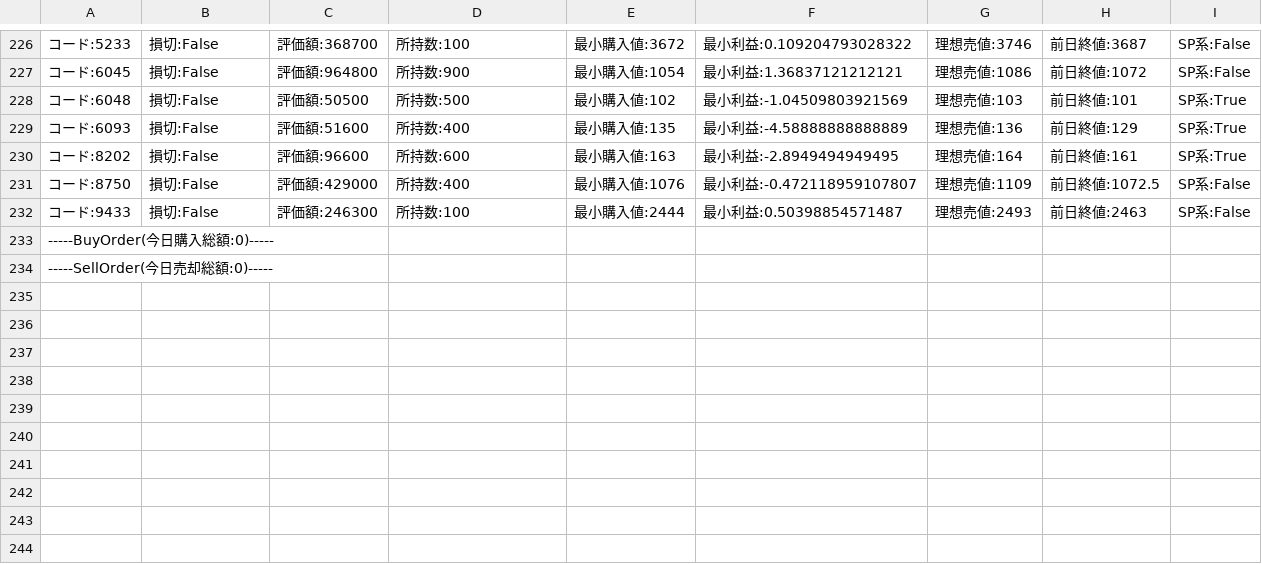
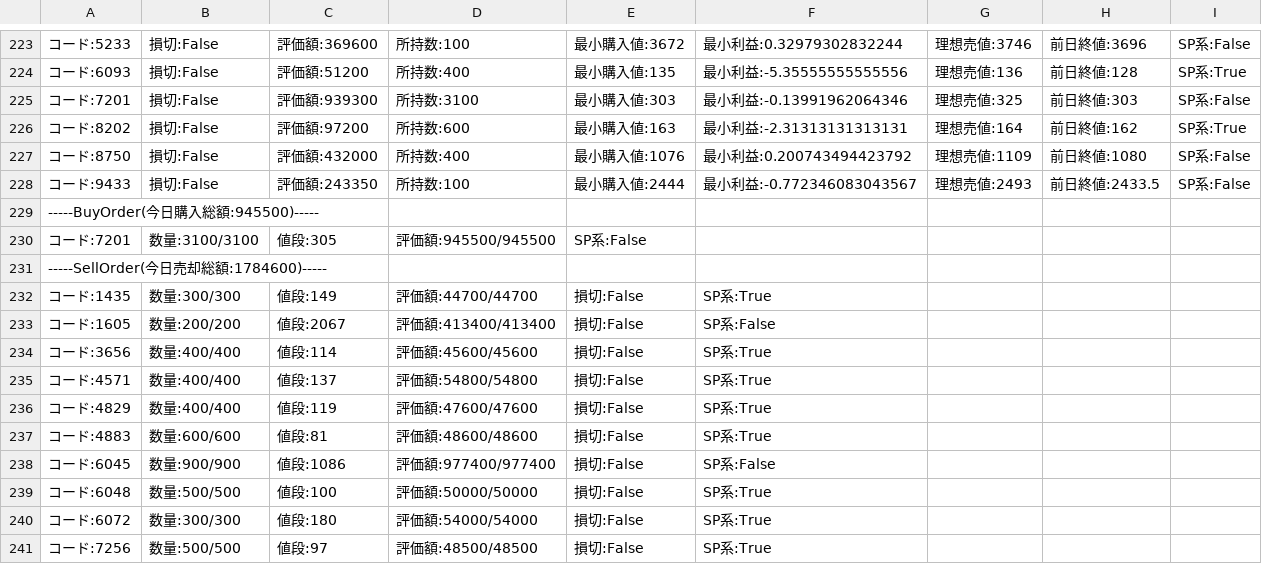
Before and after one commit to Kamiya0719/KabuStation, a CSV file: DayMemo.csv, drawn as a sheet; only a part is shown, gaps mark what is left out; the diff covers the shown part only.

```diff
--- a/DayMemo.csv
+++ b/DayMemo.csv
@@ -226,9 +223,19 @@
-コード:5233,損切:False,評価額:368700,所持数:100,最小購入値:3672,最小利益:0.109204793028322,理想売値:3746,前日終値:3687,SP系:False
-コード:6045,損切:False,評価額:964800,所持数:900,最小購入値:1054,最小利益:1.36837121212121,理想売値:1086,前日終値:1072,SP系:False
-コード:6048,損切:False,評価額:50500,所持数:500,最小購入値:102,最小利益:-1.04509803921569,理想売値:103,前日終値:101,SP系:True
-コード:6093,損切:False,評価額:51600,所持数:400,最小購入値:135,最小利益:-4.58888888888889,理想売値:136,前日終値:129,SP系:True
-コード:8202,損切:False,評価額:96600,所持数:600,最小購入値:163,最小利益:-2.8949494949495,理想売値:164,前日終値:161,SP系:True
-コード:8750,損切:False,評価額:429000,所持数:400,最小購入値:1076,最小利益:-0.472118959107807,理想売値:1109,前日終値:1072.5,SP系:False
-コード:9433,損切:False,評価額:246300,所持数:100,最小購入値:2444,最小利益:0.50398854571487,理想売値:2493,前日終値:2463,SP系:False
------BuyOrder(今日購入総額:0)-----
------SellOrder(今日売却総額:0)-----
+コード:5233,損切:False,評価額:369600,所持数:100,最小購入値:3672,最小利益:0.32979302832244,理想売値:3746,前日終値:3696,SP系:False
+コード:6093,損切:False,評価額:51200,所持数:400,最小購入値:135,最小利益:-5.35555555555556,理想売値:136,前日終値:128,SP系:True
+コード:7201,損切:False,評価額:939300,所持数:3100,最小購入値:303,最小利益:-0.13991962064346,理想売値:325,前日終値:303,SP系:False
+コード:8202,損切:False,評価額:97200,所持数:600,最小購入値:163,最小利益:-2.31313131313131,理想売値:164,前日終値:162,SP系:True
+コード:8750,損切:False,評価額:432000,所持数:400,最小購入値:1076,最小利益:0.200743494423792,理想売値:1109,前日終値:1080,SP系:False
+コード:9433,損切:False,評価額:243350,所持数:100,最小購入値:2444,最小利益:-0.772346083043567,理想売値:2493,前日終値:2433.5,SP系:False
+-----BuyOrder(今日購入総額:945500)-----
+コード:7201,数量:3100/3100,値段:305,評価額:945500/945500,SP系:False
+-----SellOrder(今日売却総額:1784600)-----
+コード:1435,数量:300/300,値段:149,評価額:44700/44700,損切:False,SP系:True
+コード:1605,数量:200/200,値段:2067,評価額:413400/413400,損切:False,SP系:False
+コード:3656,数量:400/400,値段:114,評価額:45600/45600,損切:False,SP系:True
+コード:4571,数量:400/400,値段:137,評価額:54800/54800,損切:False,SP系:True
+コード:4829,数量:400/400,値段:119,評価額:47600/47600,損切:False,SP系:True
+コード:4883,数量:600/600,値段:81,評価額:48600/48600,損切:False,SP系:True
+コード:6045,数量:900/900,値段:1086,評価額:977400/977400,損切:False,SP系:False
+コード:6048,数量:500/500,値段:100,評価額:50000/50000,損切:False,SP系:True
+コード:6072,数量:300/300,値段:180,評価額:54000/54000,損切:False,SP系:True
+コード:7256,数量:500/500,値段:97,評価額:48500/48500,損切:False,SP系:True
```
Also changed, not shown: 3 added rows, 6 removed rows and 27 edited cells elsewhere in this file, 3 other files.
